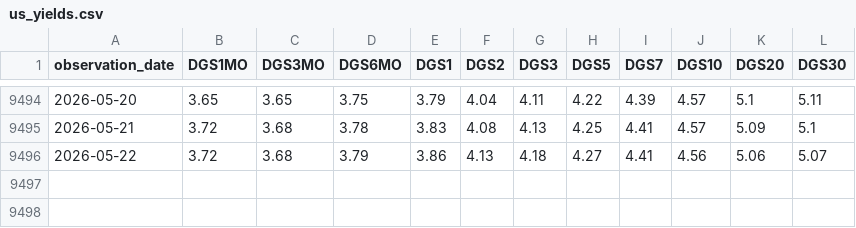
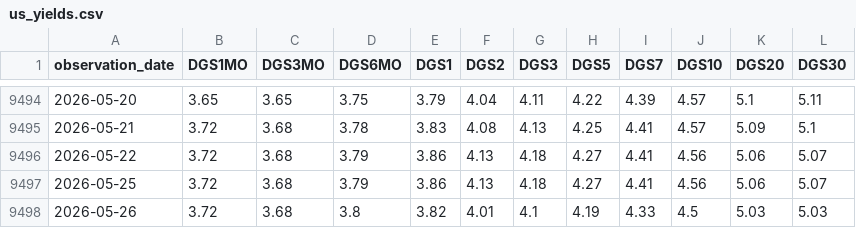
Before and after one commit to dalmeidauriay-ai/cross_market_dashboard, a CSV file: data/processed/us_yields.csv, drawn as a sheet; only a part is shown, gaps mark what is left out.

```diff
--- a/data/processed/us_yields.csv
+++ b/data/processed/us_yields.csv
@@ -9496 +9496,3 @@ observation_date,DGS1MO,DGS3MO,DGS6MO,DGS1,DGS2,DGS3,DGS5,DGS7,DGS10,DGS20,DGS30
 2026-05-22,3.72,3.68,3.79,3.86,4.13,4.18,4.27,4.41,4.56,5.06,5.07
+2026-05-25,3.72,3.68,3.79,3.86,4.13,4.18,4.27,4.41,4.56,5.06,5.07
+2026-05-26,3.72,3.68,3.8,3.82,4.01,4.1,4.19,4.33,4.5,5.03,5.03
```
Also changed, not shown: data/processed/hist_agriculture.csv, data/processed/hist_energy.csv, 24 other files.
